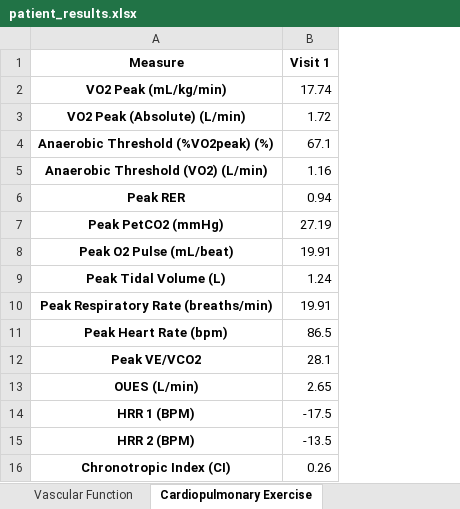
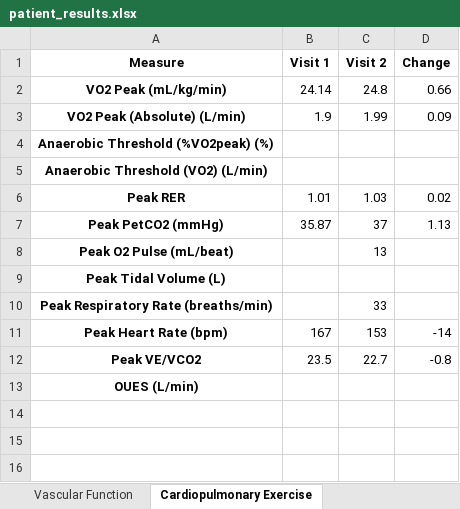
Before and after one commit to orthopedics20/longcovid, an Excel workbook: patient_results.xlsx, sheet Cardiopulmonary Exercise, drawn as a sheet; values as stored, in another font and other column widths than the file's, no borders; removed rows and columns are numbered as before the commit, all else as after; the diff names each change by its address in the sheet, - before the commit and + after, or states it on an @@ line.

```diff
--- a/patient_results.xlsx (sheet Cardiopulmonary Exercise)
+++ b/patient_results.xlsx (sheet Cardiopulmonary Exercise)
+column C (Visit 2), rows 2-12: 24.8 | 1.99 |  |  | 1.03 | 37 | 13 |  | 33 | 153 | 22.7
+column D (Change), rows 2-12: 0.66 | 0.09 |  |  | 0.02 | 1.13 |  |  |  | -14 | -0.8
-B2 (Visit 1): 17.74
+B2 (Visit 1): 24.14
-B3 (Visit 1): 1.72
+B3 (Visit 1): 1.9
-B4 (Visit 1): 67.1
+B4 (Visit 1): (empty)
-B5 (Visit 1): 1.16
+B5 (Visit 1): (empty)
-B6 (Visit 1): 0.94
+B6 (Visit 1): 1.01
-B7 (Visit 1): 27.19
+B7 (Visit 1): 35.87
-B8 (Visit 1): 19.91
+B8 (Visit 1): (empty)
-B9 (Visit 1): 1.24
+B9 (Visit 1): (empty)
-B10 (Visit 1): 19.91
+B10 (Visit 1): (empty)
-B11 (Visit 1): 86.5
+B11 (Visit 1): 167
-B12 (Visit 1): 28.1
+B12 (Visit 1): 23.5
-B13 (Visit 1): 2.65
+B13 (Visit 1): (empty)
-row 14: HRR 1 (BPM) | -17.5
-row 15: HRR 2 (BPM) | -13.5
-row 16: Chronotropic Index (CI) | 0.26
```
Also changed, not shown: sheet Respiratory Muscle Strength, sheet Autonomic Measures, sheet Vascular Function, other sheet tabs, 8 other files.
